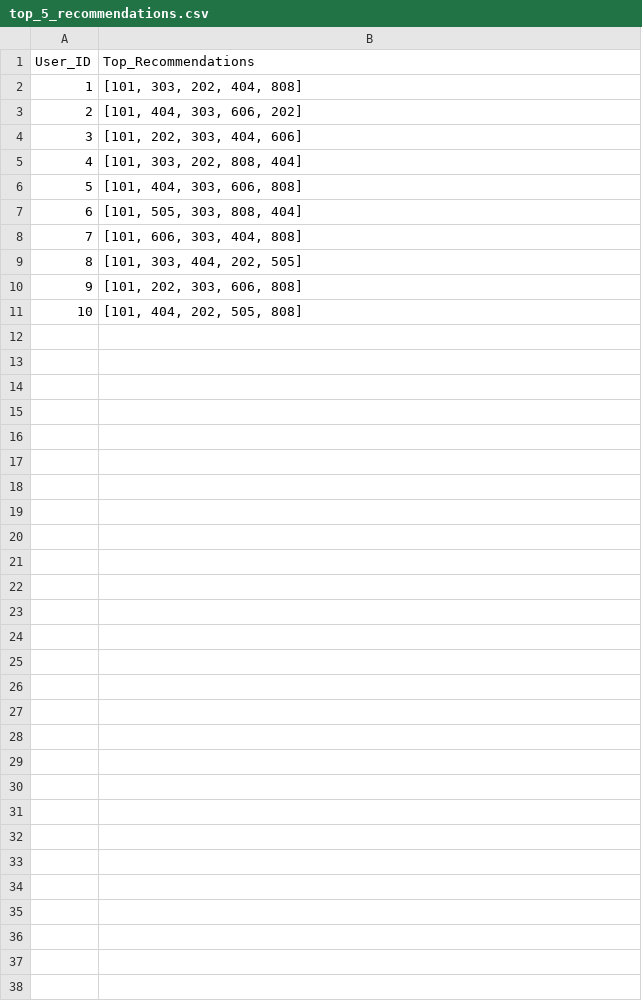
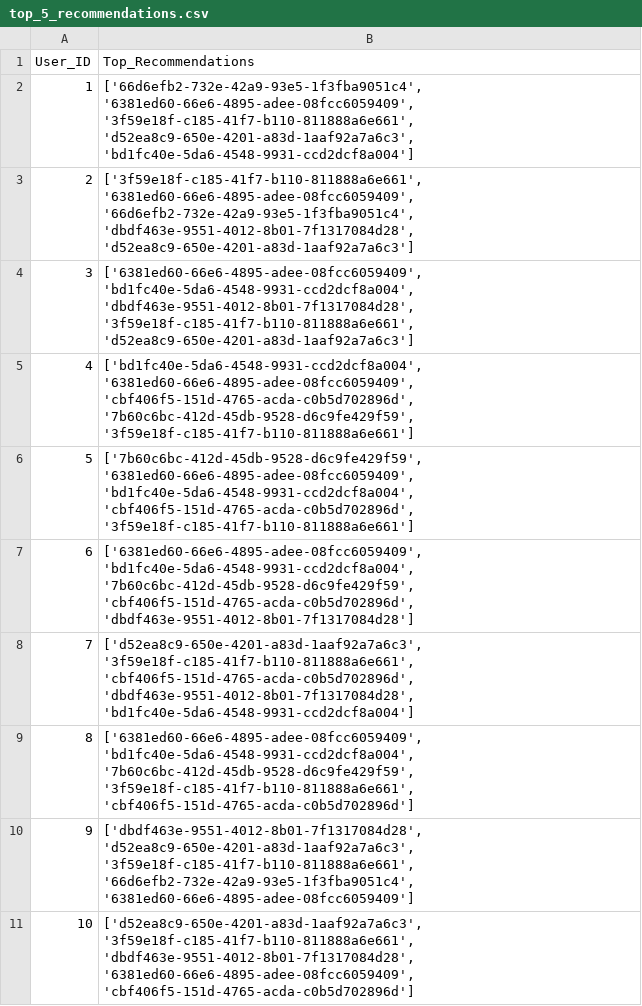
Before and after one commit to DeclanJoyce17/COMP3800-2025, a CSV file: src/recommender-model/app/top_5_recommendations.csv, drawn as a sheet.

```diff
--- a/src/recommender-model/app/top_5_recommendations.csv
+++ b/src/recommender-model/app/top_5_recommendations.csv
@@ -1,11 +1,11 @@
 User_ID,Top_Recommendations
-1,"[101, 303, 202, 404, 808]"
-2,"[101, 404, 303, 606, 202]"
-3,"[101, 202, 303, 404, 606]"
-4,"[101, 303, 202, 808, 404]"
-5,"[101, 404, 303, 606, 808]"
-6,"[101, 505, 303, 808, 404]"
-7,"[101, 606, 303, 404, 808]"
-8,"[101, 303, 404, 202, 505]"
-9,"[101, 202, 303, 606, 808]"
-10,"[101, 404, 202, 505, 808]"
+1,"['66d6efb2-732e-42a9-93e5-1f3fba9051c4', '6381ed60-66e6-4895-adee-08fcc6059409', '3f59e18f-c185-41f7-b110-811888a6e661', 'd52ea8c9-650e-4201-a83d-1aaf92a7a6c3', 'bd1fc40e-5da6-4548-9931-ccd2dcf8a004']"
+2,"['3f59e18f-c185-41f7-b110-811888a6e661', '6381ed60-66e6-4895-adee-08fcc6059409', '66d6efb2-732e-42a9-93e5-1f3fba9051c4', 'dbdf463e-9551-4012-8b01-7f1317084d28', 'd52ea8c9-650e-4201-a83d-1aaf92a7a6c3']"
+3,"['6381ed60-66e6-4895-adee-08fcc6059409', 'bd1fc40e-5da6-4548-9931-ccd2dcf8a004', 'dbdf463e-9551-4012-8b01-7f1317084d28', '3f59e18f-c185-41f7-b110-811888a6e661', 'd52ea8c9-650e-4201-a83d-1aaf92a7a6c3']"
+4,"['bd1fc40e-5da6-4548-9931-ccd2dcf8a004', '6381ed60-66e6-4895-adee-08fcc6059409', 'cbf406f5-151d-4765-acda-c0b5d702896d', '7b60c6bc-412d-45db-9528-d6c9fe429f59', '3f59e18f-c185-41f7-b110-811888a6e661']"
+5,"['7b60c6bc-412d-45db-9528-d6c9fe429f59', '6381ed60-66e6-4895-adee-08fcc6059409', 'bd1fc40e-5da6-4548-9931-ccd2dcf8a004', 'cbf406f5-151d-4765-acda-c0b5d702896d', '3f59e18f-c185-41f7-b110-811888a6e661']"
+6,"['6381ed60-66e6-4895-adee-08fcc6059409', 'bd1fc40e-5da6-4548-9931-ccd2dcf8a004', '7b60c6bc-412d-45db-9528-d6c9fe429f59', 'cbf406f5-151d-4765-acda-c0b5d702896d', 'dbdf463e-9551-4012-8b01-7f1317084d28']"
+7,"['d52ea8c9-650e-4201-a83d-1aaf92a7a6c3', '3f59e18f-c185-41f7-b110-811888a6e661', 'cbf406f5-151d-4765-acda-c0b5d702896d', 'dbdf463e-9551-4012-8b01-7f1317084d28', 'bd1fc40e-5da6-4548-9931-ccd2dcf8a004']"
+8,"['6381ed60-66e6-4895-adee-08fcc6059409', 'bd1fc40e-5da6-4548-9931-ccd2dcf8a004', '7b60c6bc-412d-45db-9528-d6c9fe429f59', '3f59e18f-c185-41f7-b110-811888a6e661', 'cbf406f5-151d-4765-acda-c0b5d702896d']"
+9,"['dbdf463e-9551-4012-8b01-7f1317084d28', 'd52ea8c9-650e-4201-a83d-1aaf92a7a6c3', '3f59e18f-c185-41f7-b110-811888a6e661', '66d6efb2-732e-42a9-93e5-1f3fba9051c4', '6381ed60-66e6-4895-adee-08fcc6059409']"
+10,"['d52ea8c9-650e-4201-a83d-1aaf92a7a6c3', '3f59e18f-c185-41f7-b110-811888a6e661', 'dbdf463e-9551-4012-8b01-7f1317084d28', '6381ed60-66e6-4895-adee-08fcc6059409', 'cbf406f5-151d-4765-acda-c0b5d702896d']"
```
Also changed, not shown: src/recommender-model/app/train.csv, 5 other files.
